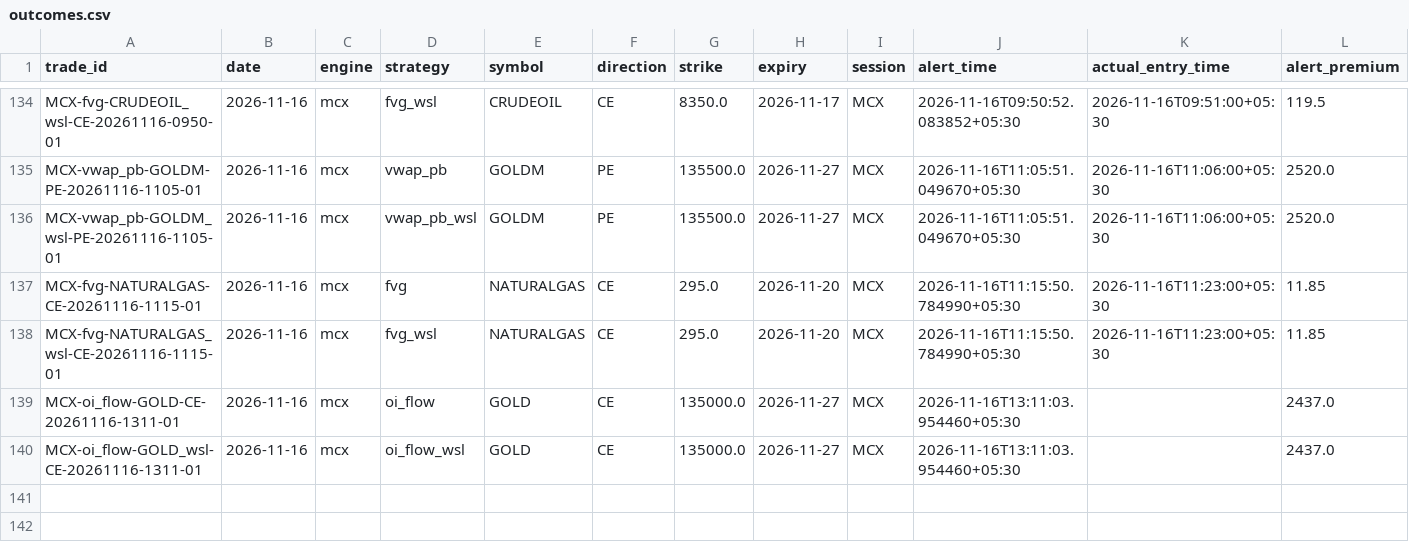
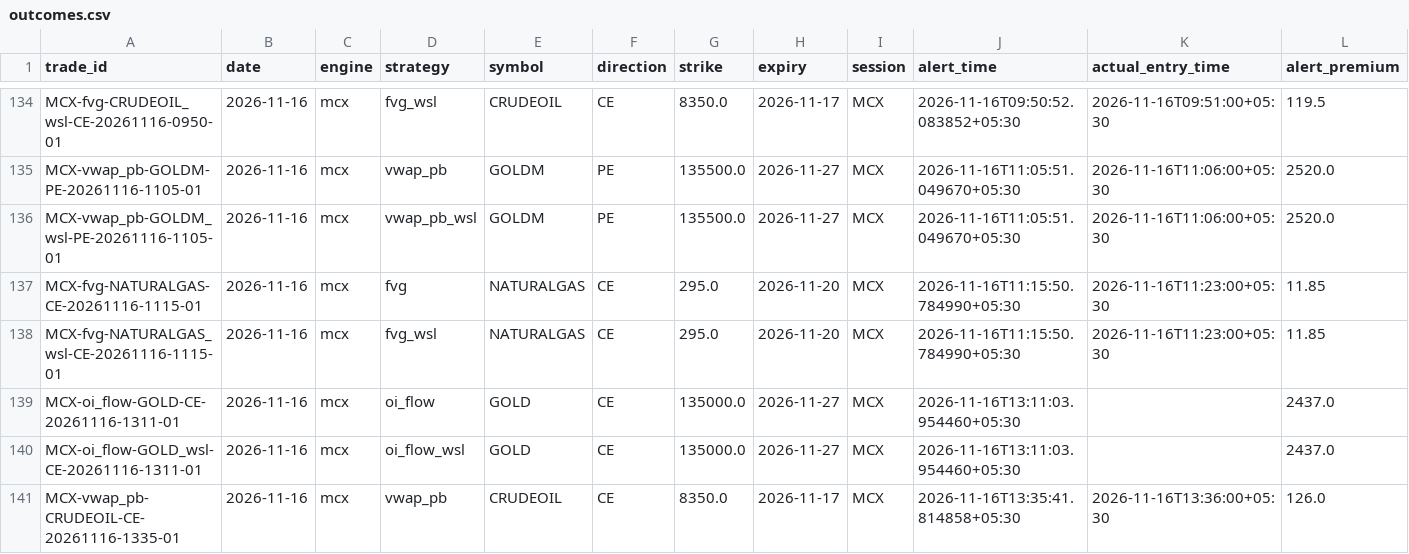
Before and after one commit to kothasanketh93-afk/options-alert-scanner, a CSV file: mcx/ledger/outcomes.csv, drawn as a sheet; only a part is shown, gaps mark what is left out; rows hold the shown columns only; the diff names each change by its address in the sheet, - before the commit and + after, or states it on an @@ line.

```diff
--- a/mcx/ledger/outcomes.csv
+++ b/mcx/ledger/outcomes.csv
+row 141: MCX-vwap_pb-CRUDEOIL-CE-20261116-1335-01 | 2026-11-16 | mcx | vwap_pb | CRUDEOIL | CE | 8350.0 | 2026-11-17 | MCX | 2026-11-16T13:35:41.814858+05:30 | 2026-11-16T13:36:00+05:30 | 126.0
```
Also changed, not shown: 2 other files.
